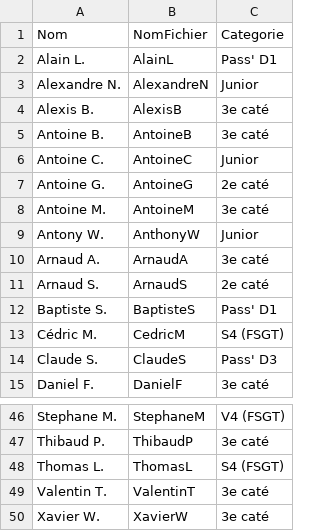
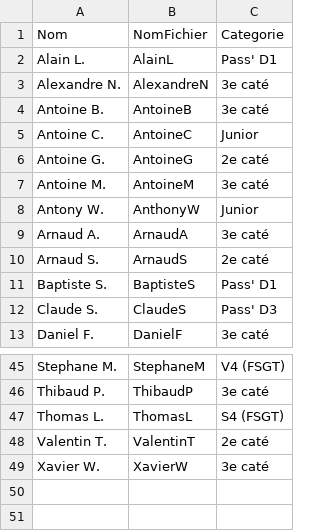
Before and after one commit to FlorianKohler/VCS-Altkirch, a CSV file: _data/coureurs.csv, drawn as a sheet; only a part is shown, gaps mark what is left out; the diff covers the shown part only.

```diff
--- a/_data/coureurs.csv
+++ b/_data/coureurs.csv
@@ -2,4 +2,3 @@ Nom,NomFichier,Categorie
 Alain L.,AlainL,Pass' D1
-Alexandre N.,AlexandreN,Junior
-Alexis B.,AlexisB,3e caté
+Alexandre N.,AlexandreN,3e caté
 Antoine B.,AntoineB,3e caté
@@ -12,3 +11,2 @@ Arnaud S.,ArnaudS,2e caté
 Baptiste S.,BaptisteS,Pass' D1
-Cédric M.,CedricM,S4 (FSGT)
 Claude S.,ClaudeS,Pass' D3
@@ -48,3 +47,3 @@ Thibaud P.,ThibaudP,3e caté
 Thomas L.,ThomasL,S4 (FSGT)
-Valentin T.,ValentinT,3e caté
+Valentin T.,ValentinT,2e caté
 Xavier W.,XavierW,3e caté
```
Also changed, not shown: 5 added rows, 4 removed rows and 3 edited cells elsewhere in this file, _data/resultats.csv, 32 other files.
